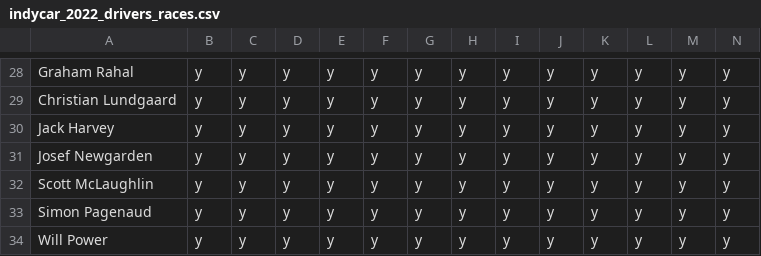
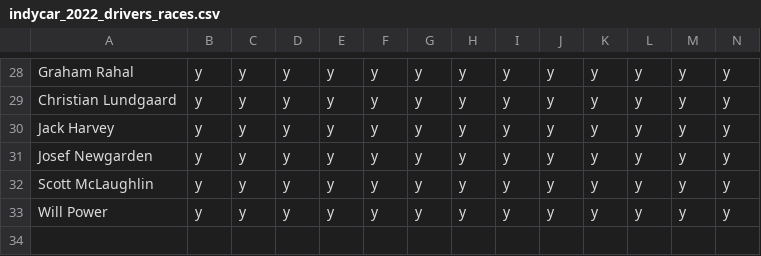
Before and after one commit to drewbennison/thesingleseater, a CSV file: datasets/indycar_2022_drivers_races.csv, drawn as a sheet; only a part is shown, gaps mark what is left out; rows hold the shown columns only; the diff names each change by its address in the sheet, - before the commit and + after, or states it on an @@ line.

```diff
--- a/datasets/indycar_2022_drivers_races.csv
+++ b/datasets/indycar_2022_drivers_races.csv
-row 33: Simon Pagenaud | y | y | y | y | y | y | y | y | y | y | y | y | y
```
Also changed, not shown: 1 other file.
